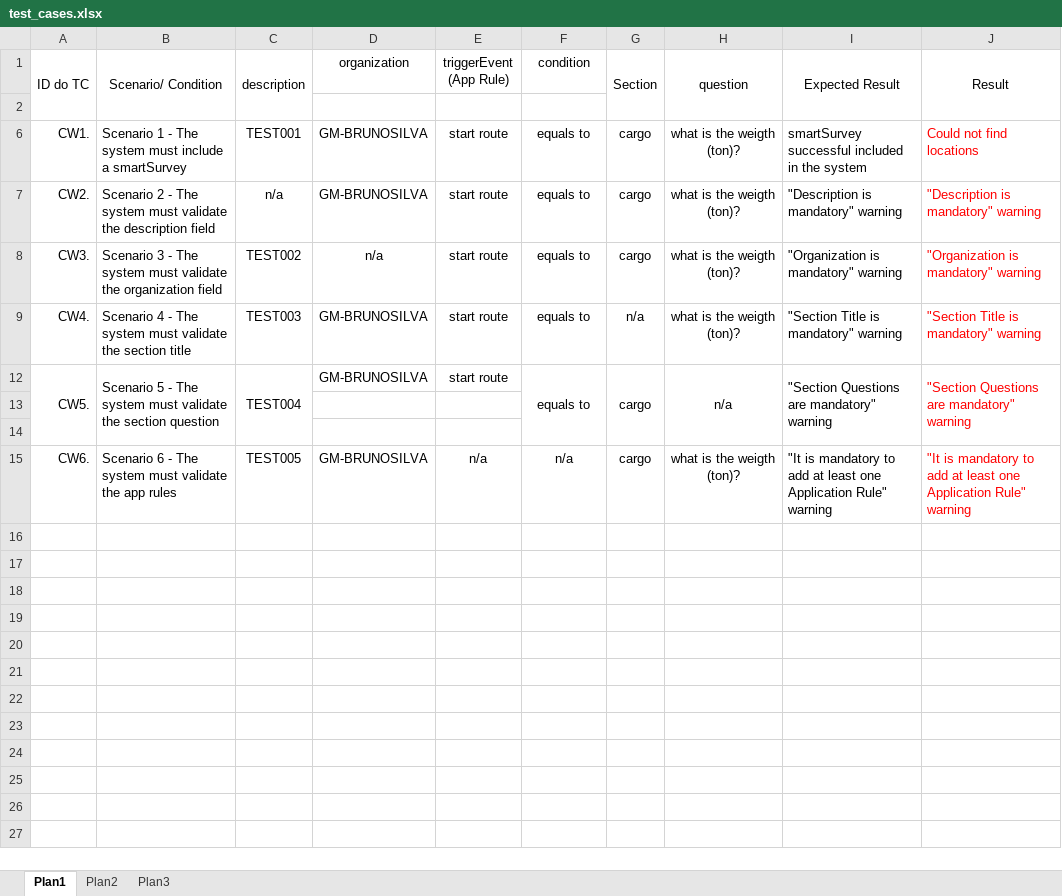
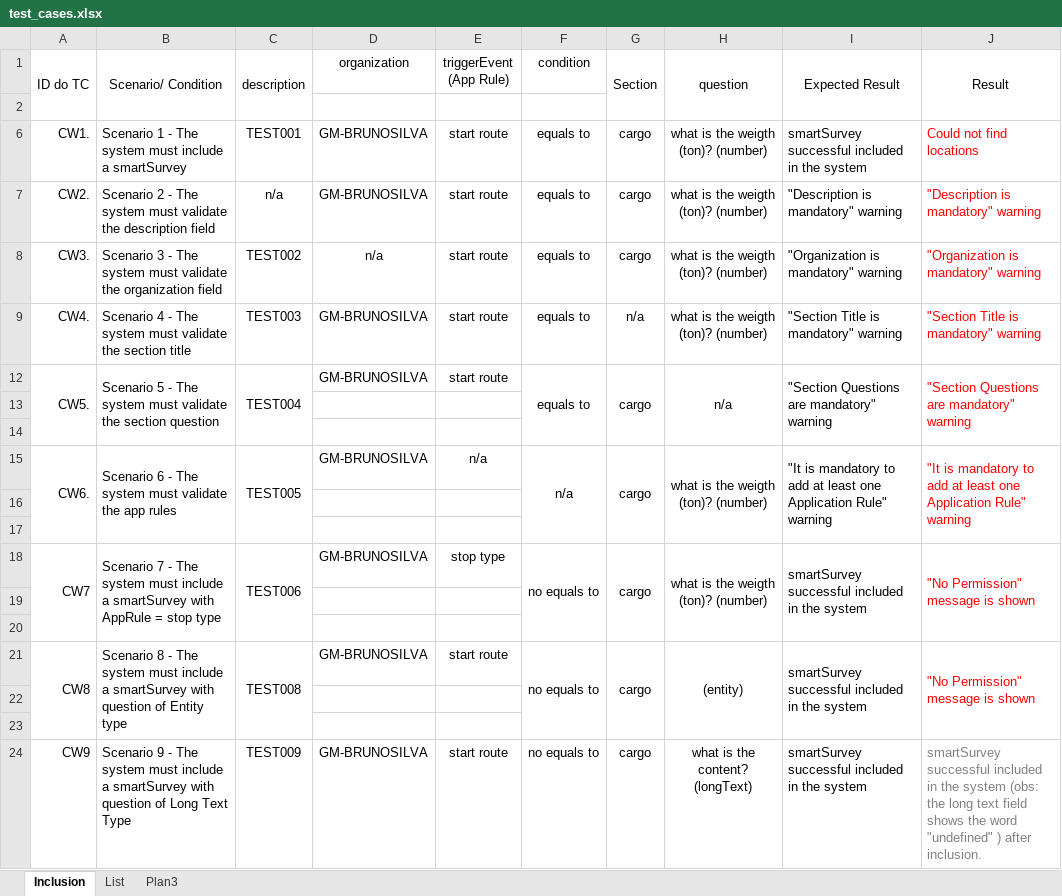
Before and after one commit to brunogreenmile/smart-survey, an Excel workbook: smart-survey/test_cases.xlsx, sheet Inclusion, drawn as a sheet; values as stored, in another font and other column widths than the file's, no borders; the diff names each change by its address in the sheet, - before the commit and + after, or states it on an @@ line.

Commit message:
Add files via upload

```diff
--- a/smart-survey/test_cases.xlsx (sheet Inclusion)
+++ b/smart-survey/test_cases.xlsx (sheet Inclusion)
-sheet tab: Plan1
+sheet tab: Inclusion
-sheet tab: Plan2
+sheet tab: List
-H6:H9 (question): what is the weigth (ton)?
+H6:H9 (question): what is the weigth (ton)? (number)
+A15:A17 merged
+B15:B17 merged
+C15:C17 merged
+F15:F17 merged
+G15:G17 merged
-H15 (question): what is the weigth (ton)?
+H15 (question): what is the weigth (ton)? (number)
+H15:H17 merged
+I15:I17 merged
+J15:J17 merged
+row 16: (empty)
+row 17: (empty)
+row 18: CW7 | Scenario 7 - The system must include a smartSurvey with AppRule = stop type | TEST006 | GM-BRUNOSILVA | stop type | no equals to | cargo | what is the weigth (ton)? (number) | smartSurvey successful included in the system | "No Permission" message is shown
+row 19: (empty)
+row 20: (empty)
+row 21: CW8 | Scenario 8 - The system must include a smartSurvey with question of Entity type | TEST008 | GM-BRUNOSILVA | start route | no equals to | cargo | (entity) | smartSurvey successful included in the system | "No Permission" message is shown
+row 22: (empty)
+row 23: (empty)
+row 24: CW9 | Scenario 9 - The system must include a smartSurvey with question of Long Text Type | TEST009 | GM-BRUNOSILVA | start route | no equals to | cargo | what is the content? (longText) | smartSurvey successful included in the system | smartSurvey successful included in the system (obs: the long text field shows the word "undefined" ) after inclusion.
```
Also changed, not shown: sheet List.
